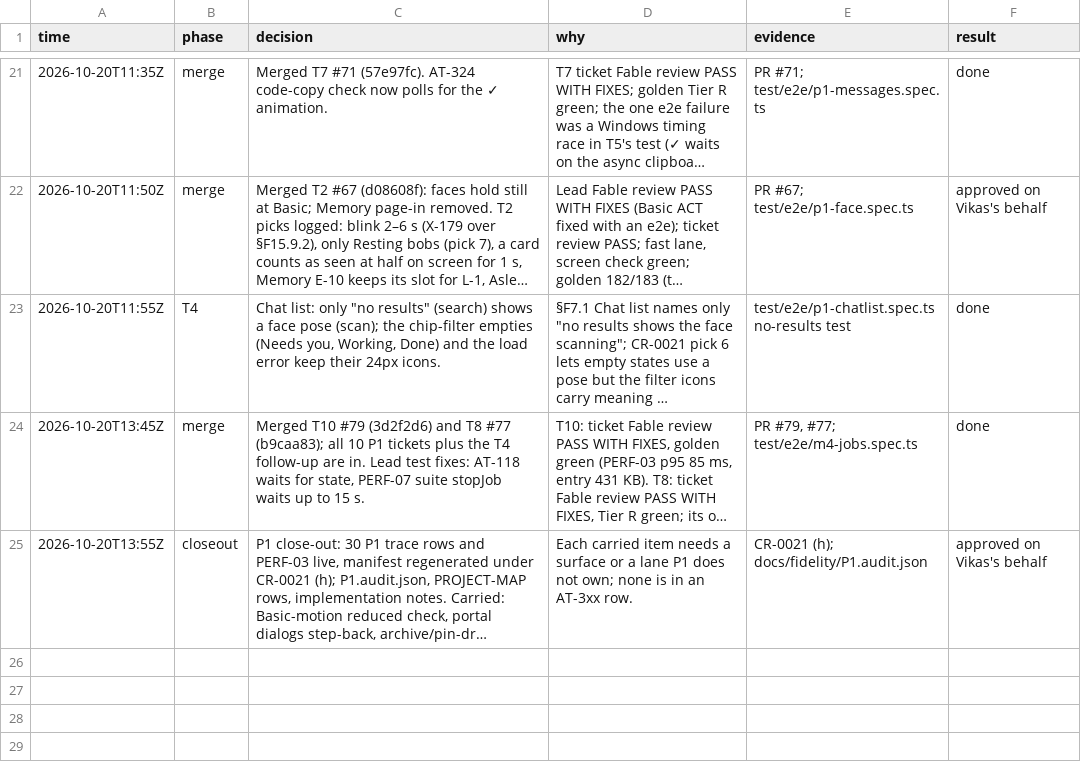
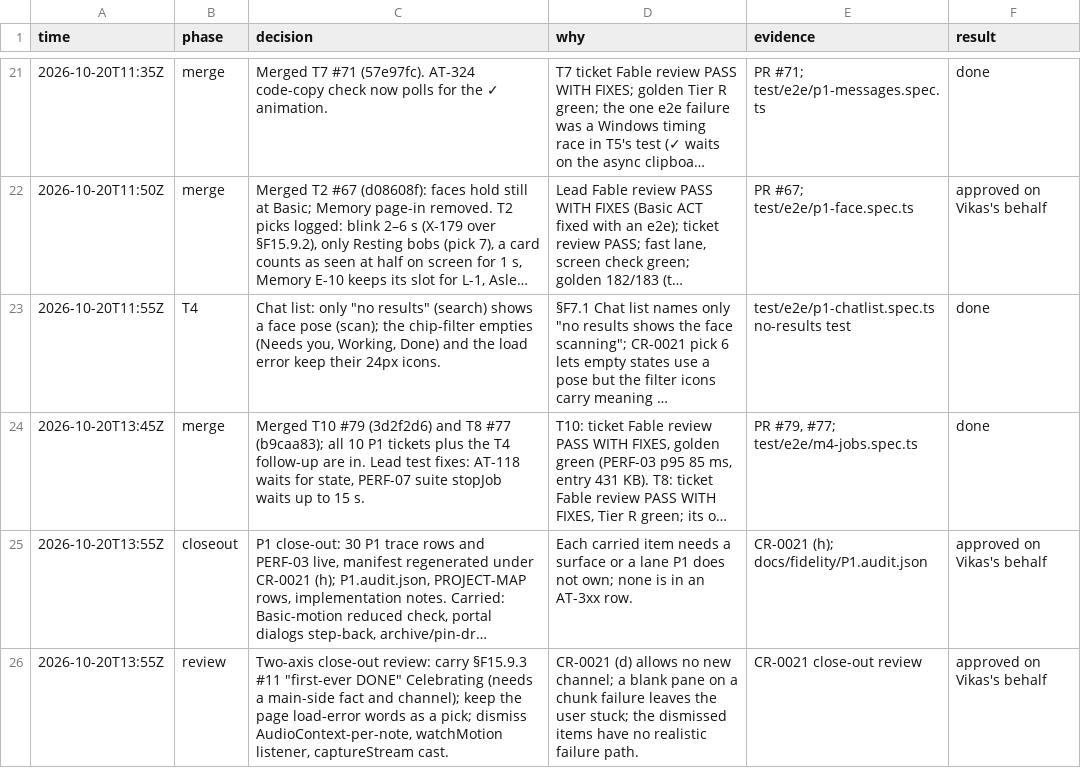
Before and after one commit to vikas53953/foo-agent, a TSV file: docs/decisions/P1.tsv, drawn as a sheet; only a part is shown, gaps mark what is left out; long unchanged cells end in …; the diff names each change by its address in the sheet, - before the commit and + after, or states it on an @@ line.

```diff
--- a/docs/decisions/P1.tsv
+++ b/docs/decisions/P1.tsv
+row 26: 2026-10-20T13:55Z | review | Two-axis close-out review: carry §F15.9.3 #11 "first-ever DONE" Celebrating (needs a main-side fact and channel); keep the page load-error words as a pick; dismiss AudioContext-per-note, watchMotion listener, captureStream cast. | CR-0021 (d) allows no new channel; a blank pane on a chunk failure leaves the user stuck; the dismissed items have no realistic failure path. | CR-0021 close-out review | approved on Vikas's behalf
```
Also changed, not shown: 1 other file.
